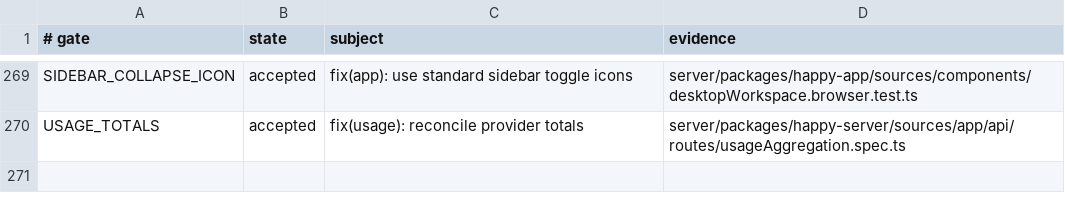
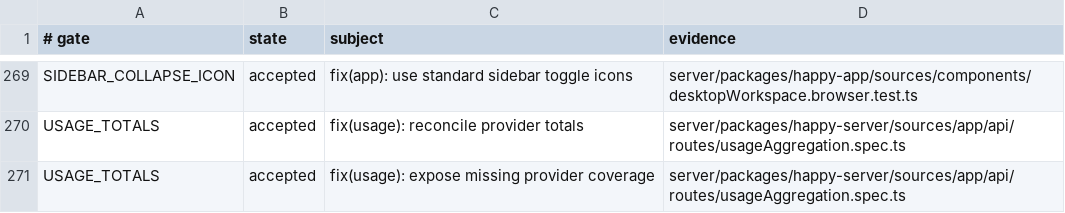
Before and after one commit to NickGuAI/HappyHerd, a TSV file: docs/owned-patches.tsv, drawn as a sheet; only a part is shown, gaps mark what is left out; the diff names each change by its address in the sheet, - before the commit and + after, or states it on an @@ line.

Commit message:
fix(usage): expose missing provider coverage

```diff
--- a/docs/owned-patches.tsv
+++ b/docs/owned-patches.tsv
+row 271: USAGE_TOTALS | accepted | fix(usage): expose missing provider coverage | server/packages/happy-server/sources/app/api/routes/usageAggregation.spec.ts
```
Also changed, not shown: 2 other files.
